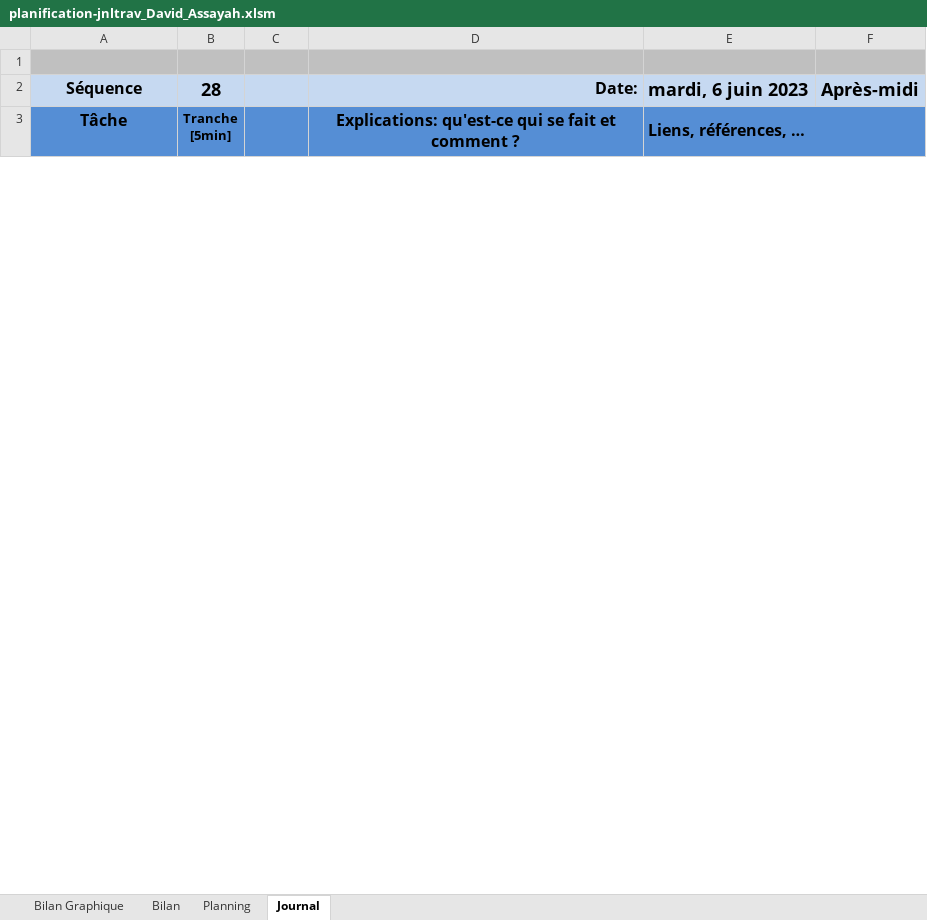
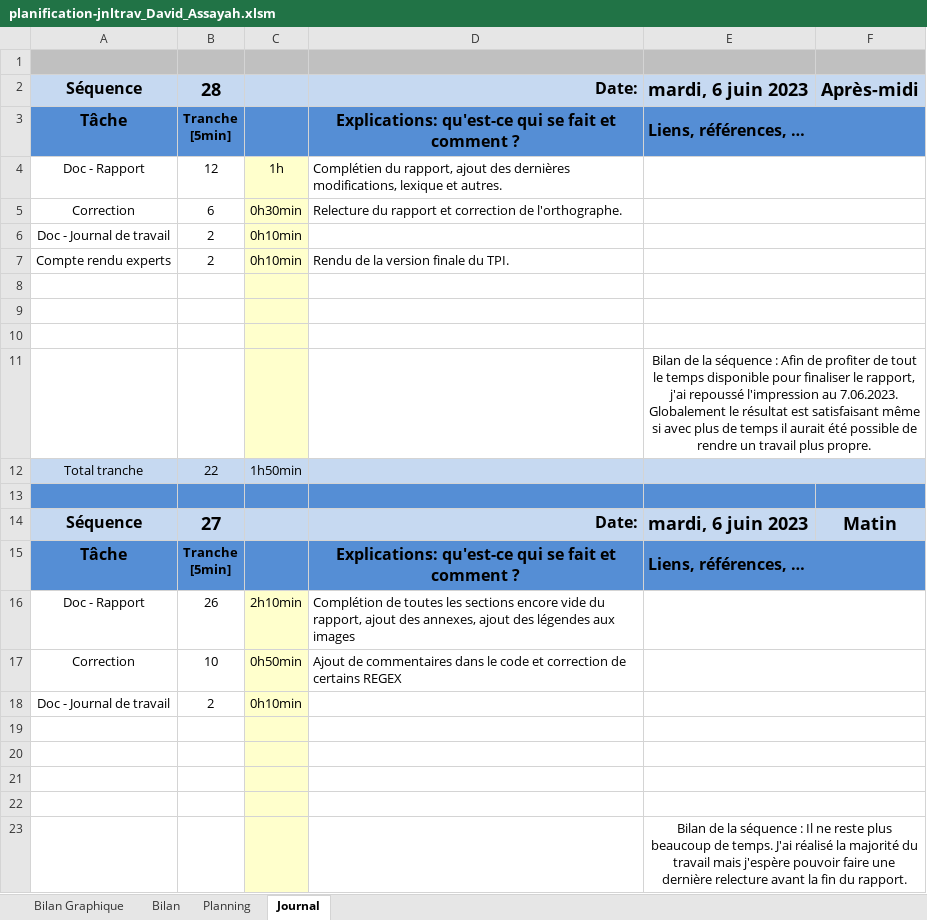
Before and after one commit to davassayah/TPI_David_Assayah_2023, an Excel workbook: doc/planification-jnltrav_David_Assayah.xlsm, sheet Journal, drawn as a sheet; only a part is shown; values as stored, in another font and other column widths than the file's, no borders; charts and pictures and conditional formats not drawn; 1 other sheet too large or unreadable and not compared; the diff covers the shown part only; the diff names each change by its address in the sheet, - before the commit and + after, or states it on an @@ line.

Commit message:
Rédaction du rapport

```diff
--- a/doc/planification-jnltrav_David_Assayah.xlsm (sheet Journal)
+++ b/doc/planification-jnltrav_David_Assayah.xlsm (sheet Journal)
+row 4: Doc - Rapport | 12 | 1h | Complétien du rapport, ajout des dernières modifications, lexique et autres.
+row 5: Correction | 6 | 0h30min | Relecture du rapport et correction de l'orthographe.
+row 6: Doc - Journal de travail | 2 | 0h10min
+row 7: Compte rendu experts | 2 | 0h10min | Rendu de la version finale du TPI.
+row 8: (empty)
+row 9: (empty)
+row 10: (empty)
+row 11:  |  |  |  | Bilan de la séquence : Afin de profiter de tout le temps disponible pour finaliser le rapport, j'ai repoussé l'impression au 7.06.2023. Globalement le résultat est satisfaisant même si avec plus de temps il aurait été possible de rendre un travail plus propre.
+row 12: Total tranche | 22 | 1h50min
+row 13: (empty)
@@ row 27 moved to row 15: Tâche @@
+row 16: Doc - Rapport | 26 | 2h10min | Complétion de toutes les sections encore vide du rapport, ajout des annexes, ajout des légendes aux images
+row 17: Correction | 10 | 0h50min | Ajout de commentaires dans le code et correction de certains REGEX
+row 18: Doc - Journal de travail | 2 | 0h10min
+row 19: (empty)
+row 20: (empty)
+row 21: (empty)
+row 22: (empty)
+row 23:  |  |  |  | Bilan de la séquence : Il ne reste plus beaucoup de temps. J'ai réalisé la majorité du travail mais j'espère pouvoir faire une dernière relecture avant la fin du rapport.
```
Also changed, not shown: 28 added rows, 46 removed rows, 7 moved rows, 23 edited cells, cell formats and merged cells elsewhere in this sheet, sheet Bilan Graphique, formulas that keep their value, charts or pictures, 7 other files.
